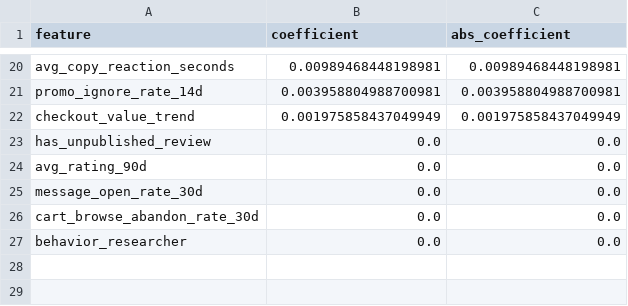
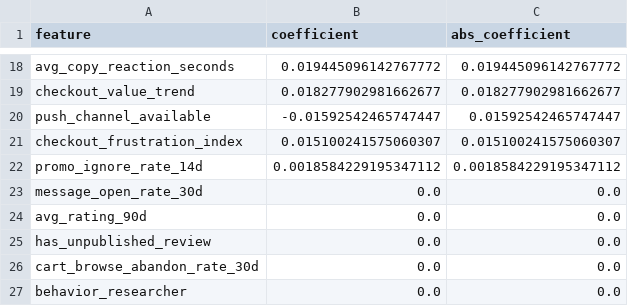
Before and after one commit to VVN8819/churn-prediction-mvp, a CSV file: d_ml_model/models/logreg_feature_importance.csv, drawn as a sheet; only a part is shown, gaps mark what is left out; removed rows and columns are numbered as before the commit, all else as after; the diff covers the shown part only; the diff names each change by its address in the sheet, - before the commit and + after, or states it on an @@ line.

```diff
--- a/d_ml_model/models/logreg_feature_importance.csv
+++ b/d_ml_model/models/logreg_feature_importance.csv
-B18 (coefficient): 0.00989468448198981
+B18 (coefficient): 0.019445096142767772
-C18 (abs_coefficient): 0.00989468448198981
+C18 (abs_coefficient): 0.019445096142767772
-row 21: promo_ignore_rate_14d | 0.003958804988700981 | 0.003958804988700981
-B19 (coefficient): 0.001975858437049949
+B19 (coefficient): 0.018277902981662677
-C19 (abs_coefficient): 0.001975858437049949
+C19 (abs_coefficient): 0.018277902981662677
+row 20: push_channel_available | -0.01592542465747447 | 0.01592542465747447
+row 21: checkout_frustration_index | 0.015100241575060307 | 0.015100241575060307
+row 22: promo_ignore_rate_14d | 0.0018584229195347112 | 0.0018584229195347112
@@ row 25 moved to row 23: message_open_rate_30d @@
```
Also changed, not shown: 8 added rows, 10 removed rows and 16 edited cells elsewhere in this file, d_ml_model/models/gb_feature_importance.csv, d_ml_model/models/gridsearch_cv_feature_importance.csv, 23 other files.
